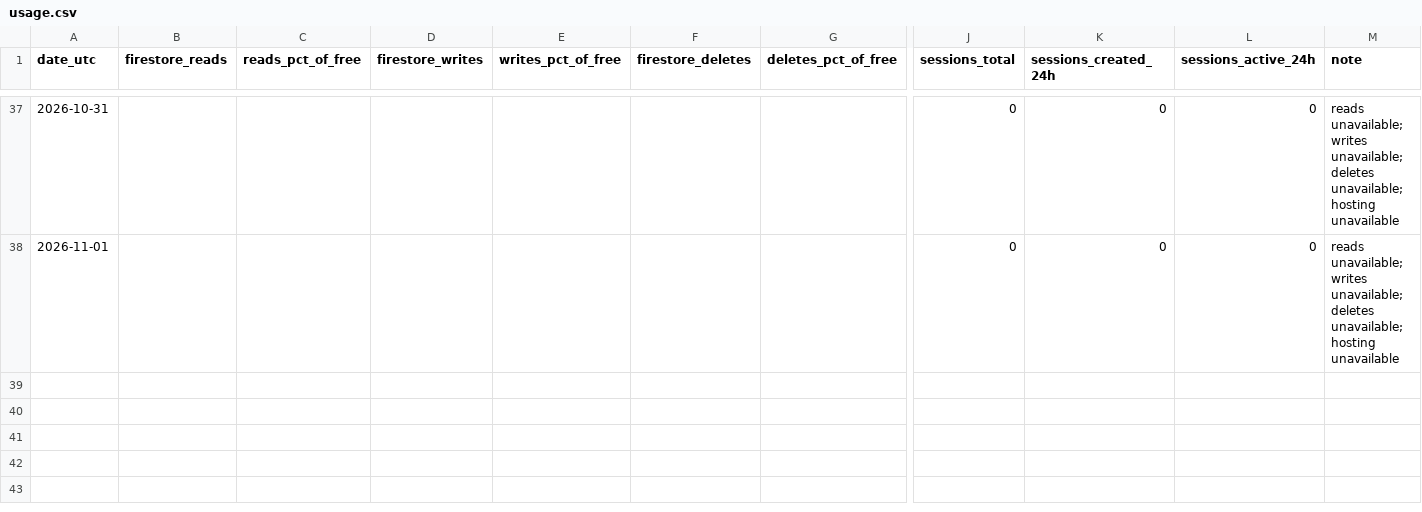
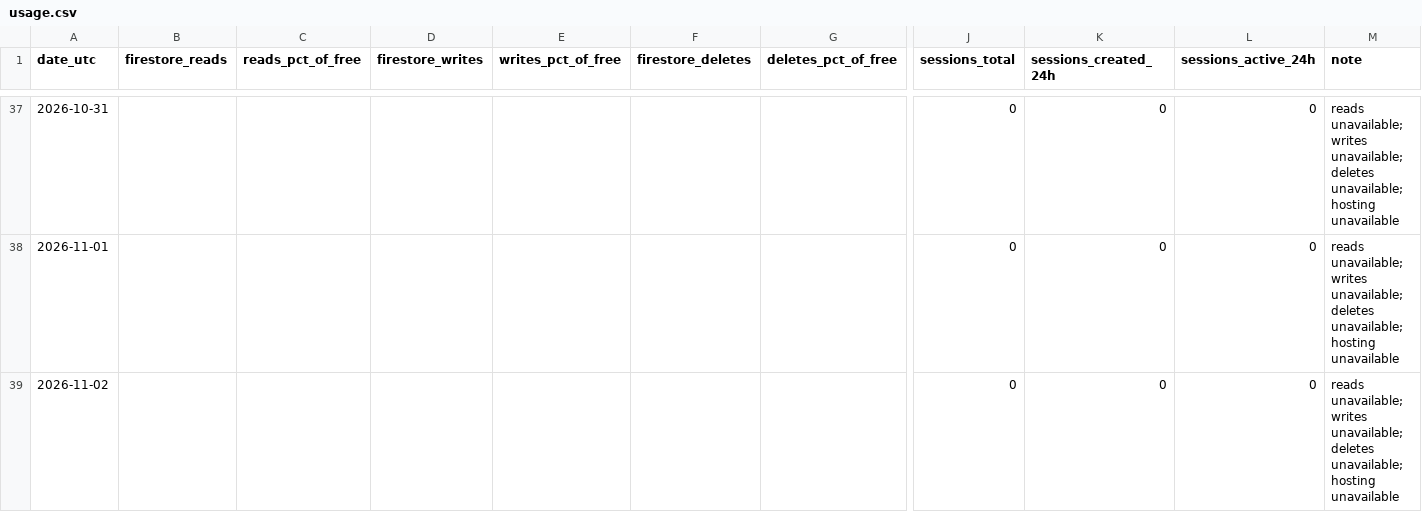
Before and after one commit to TheJuanGastelum/RaiseMyHand, a CSV file: usage/usage.csv, drawn as a sheet; only a part is shown, gaps mark what is left out; rows hold the shown columns only; the diff names each change by its address in the sheet, - before the commit and + after, or states it on an @@ line.

```diff
--- a/usage/usage.csv
+++ b/usage/usage.csv
+row 39: 2026-11-02 |  |  |  |  |  |  | 0 | 0 | 0 | reads unavailable; writes unavailable; deletes unavailable; hosting unavailable
```
